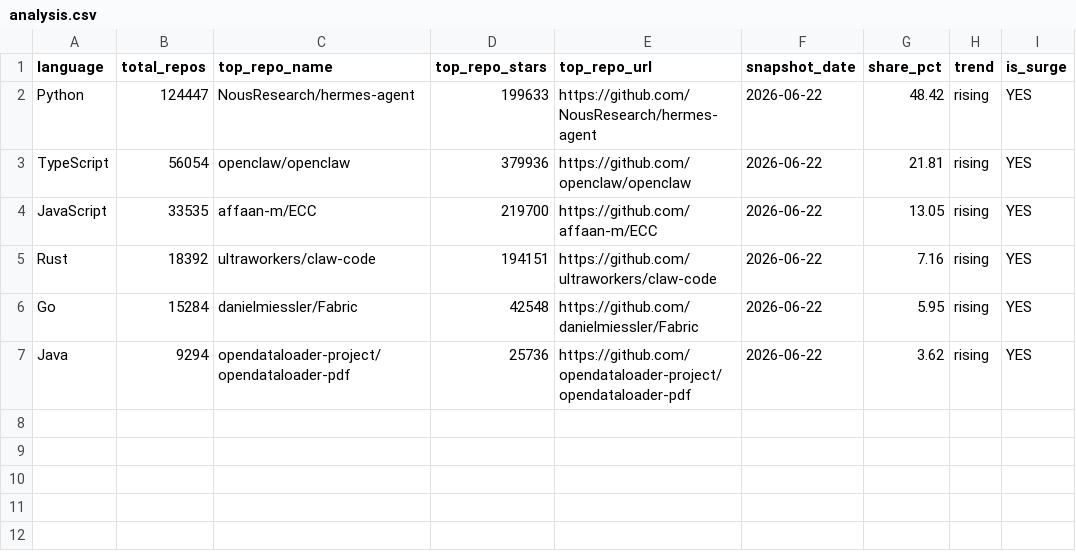
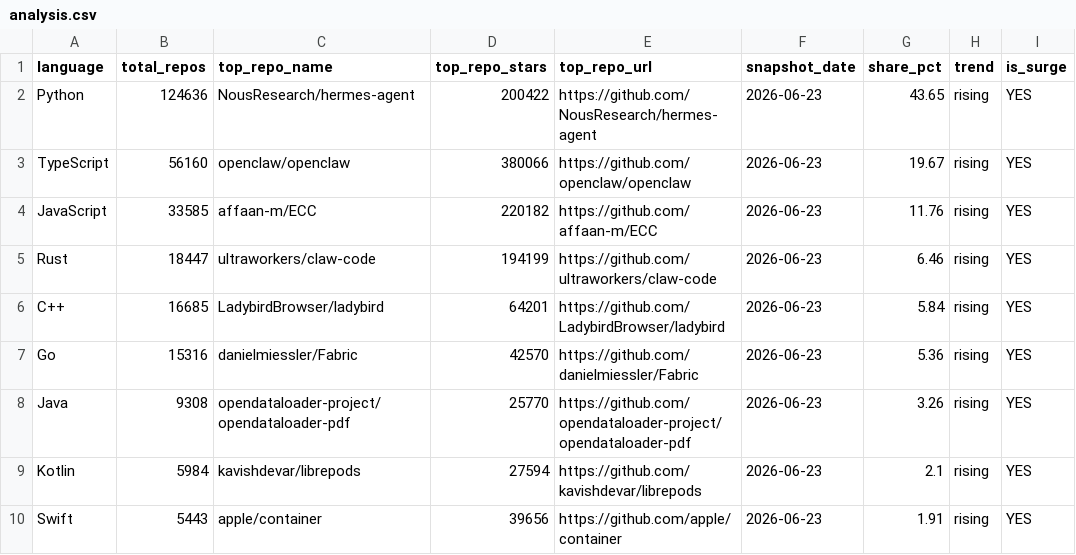
Before and after one commit to GhalaAlsulami/github-trends-observatory, a CSV file: data/analysis.csv, drawn as a sheet.

```diff
--- a/data/analysis.csv
+++ b/data/analysis.csv
@@ -1,7 +1,10 @@
 language,total_repos,top_repo_name,top_repo_stars,top_repo_url,snapshot_date,share_pct,trend,is_surge
-Python,124447,NousResearch/hermes-agent,199633,https://github.com/NousResearch/hermes-agent,2026-06-22,48.42,rising,YES
-TypeScript,56054,openclaw/openclaw,379936,https://github.com/openclaw/openclaw,2026-06-22,21.81,rising,YES
-JavaScript,33535,affaan-m/ECC,219700,https://github.com/affaan-m/ECC,2026-06-22,13.05,rising,YES
-Rust,18392,ultraworkers/claw-code,194151,https://github.com/ultraworkers/claw-code,2026-06-22,7.16,rising,YES
-Go,15284,danielmiessler/Fabric,42548,https://github.com/danielmiessler/Fabric,2026-06-22,5.95,rising,YES
-Java,9294,opendataloader-project/opendataloader-pdf,25736,https://github.com/opendataloader-project/opendataloader-pdf,2026-06-22,3.62,rising,YES
+Python,124636,NousResearch/hermes-agent,200422,https://github.com/NousResearch/hermes-agent,2026-06-23,43.65,rising,YES
+TypeScript,56160,openclaw/openclaw,380066,https://github.com/openclaw/openclaw,2026-06-23,19.67,rising,YES
+JavaScript,33585,affaan-m/ECC,220182,https://github.com/affaan-m/ECC,2026-06-23,11.76,rising,YES
+Rust,18447,ultraworkers/claw-code,194199,https://github.com/ultraworkers/claw-code,2026-06-23,6.46,rising,YES
+C++,16685,LadybirdBrowser/ladybird,64201,https://github.com/LadybirdBrowser/ladybird,2026-06-23,5.84,rising,YES
+Go,15316,danielmiessler/Fabric,42570,https://github.com/danielmiessler/Fabric,2026-06-23,5.36,rising,YES
+Java,9308,opendataloader-project/opendataloader-pdf,25770,https://github.com/opendataloader-project/opendataloader-pdf,2026-06-23,3.26,rising,YES
+Kotlin,5984,kavishdevar/librepods,27594,https://github.com/kavishdevar/librepods,2026-06-23,2.1,rising,YES
+Swift,5443,apple/container,39656,https://github.com/apple/container,2026-06-23,1.91,rising,YES
```
Also changed, not shown: data/snapshots.csv.
